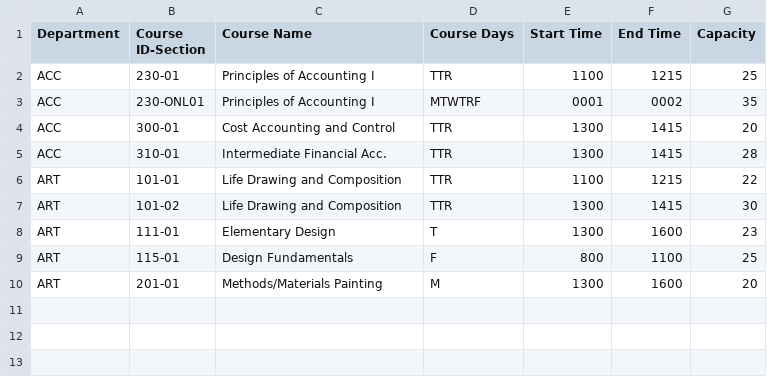
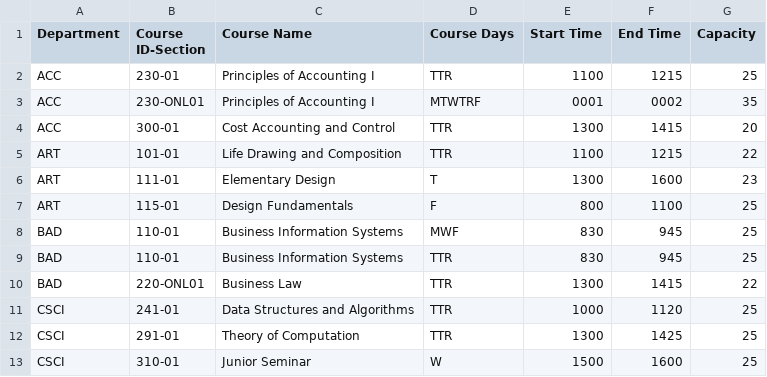
Before and after one commit to shaniyaclement/Classroom-Organization-and-Assignment-Tool, a CSV file: Course_Catalog.csv, drawn as a sheet; removed rows and columns are numbered as before the commit, all else as after; the diff names each change by its address in the sheet, - before the commit and + after, or states it on an @@ line.

```diff
--- a/Course_Catalog.csv
+++ b/Course_Catalog.csv
-row 5: ACC | 310-01 | Intermediate Financial Acc. | TTR | 1300 | 1415 | 28
-row 7: ART | 101-02 | Life Drawing and Composition | TTR | 1300 | 1415 | 30
-row 10: ART | 201-01 | Methods/Materials Painting | M | 1300 | 1600 | 20
+row 8: BAD | 110-01 | Business Information Systems | MWF | 830 | 945 | 25
+row 9: BAD | 110-01 | Business Information Systems | TTR | 830 | 945 | 25
+row 10: BAD | 220-ONL01 | Business Law | TTR | 1300 | 1415 | 22
+row 11: CSCI | 241-01 | Data Structures and Algorithms | TTR | 1000 | 1120 | 25
+row 12: CSCI | 291-01 | Theory of Computation | TTR | 1300 | 1425 | 25
+row 13: CSCI | 310-01 | Junior Seminar | W | 1500 | 1600 | 25
```
Also changed, not shown: Classrooms.csv, 2 other files.
